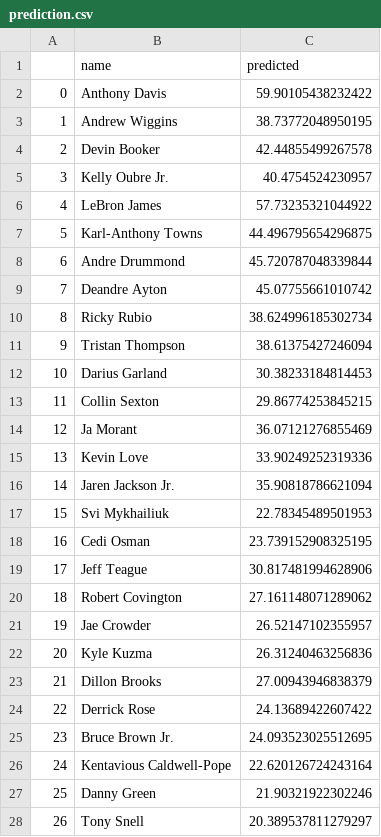
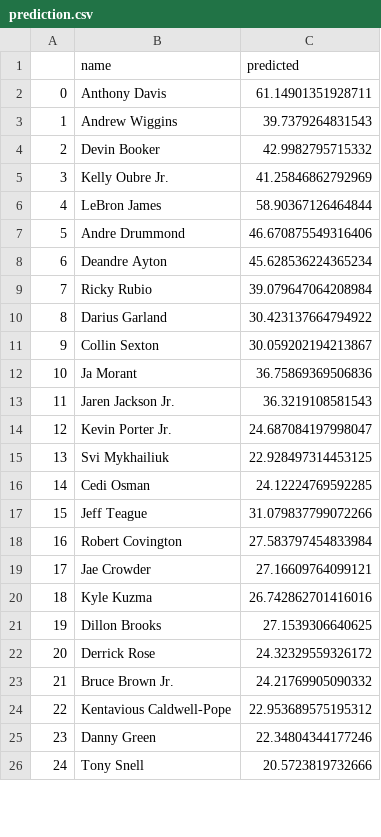
Before and after one commit to bballboy8/Fantasy-Fire, a CSV file: website/optimizer/prediction.csv, drawn as a sheet; only a part is shown; removed rows and columns are numbered as before the commit, all else as after; the diff covers the shown part only; the diff names each change by its address in the sheet, - before the commit and + after, or states it on an @@ line.

Commit message:
Update prediction.csv

```diff
--- a/website/optimizer/prediction.csv
+++ b/website/optimizer/prediction.csv
-C2 (predicted): 59.90105438232422
+C2 (predicted): 61.14901351928711
-C3 (predicted): 38.73772048950195
+C3 (predicted): 39.7379264831543
-C4 (predicted): 42.44855499267578
+C4 (predicted): 42.9982795715332
-C5 (predicted): 40.4754524230957
+C5 (predicted): 41.25846862792969
-C6 (predicted): 57.73235321044922
+C6 (predicted): 58.90367126464844
-row 7: 5 | Karl-Anthony Towns | 44.496795654296875
@@ column A renumbered from row 7 down @@
-C7 (predicted): 45.720787048339844
+C7 (predicted): 46.670875549316406
-C8 (predicted): 45.07755661010742
+C8 (predicted): 45.628536224365234
-C9 (predicted): 38.624996185302734
+C9 (predicted): 39.079647064208984
-row 11: 9 | Tristan Thompson | 38.61375427246094
-C10 (predicted): 30.38233184814453
+C10 (predicted): 30.423137664794922
-C11 (predicted): 29.86774253845215
+C11 (predicted): 30.059202194213867
-C12 (predicted): 36.07121276855469
+C12 (predicted): 36.75869369506836
-row 15: 13 | Kevin Love | 33.90249252319336
-C13 (predicted): 35.90818786621094
+C13 (predicted): 36.3219108581543
+row 14: 12 | Kevin Porter Jr. | 24.687084197998047
-C15 (predicted): 22.78345489501953
+C15 (predicted): 22.928497314453125
-C16 (predicted): 23.739152908325195
+C16 (predicted): 24.12224769592285
-C17 (predicted): 30.817481994628906
+C17 (predicted): 31.079837799072266
-C18 (predicted): 27.161148071289062
+C18 (predicted): 27.583797454833984
-C19 (predicted): 26.52147102355957
+C19 (predicted): 27.16609764099121
-C20 (predicted): 26.31240463256836
+C20 (predicted): 26.742862701416016
-C21 (predicted): 27.00943946838379
+C21 (predicted): 27.1539306640625
-C22 (predicted): 24.13689422607422
+C22 (predicted): 24.32329559326172
-C23 (predicted): 24.093523025512695
+C23 (predicted): 24.21769905090332
-C24 (predicted): 22.620126724243164
+C24 (predicted): 22.953689575195312
-C25 (predicted): 21.90321922302246
+C25 (predicted): 22.34804344177246
-C26 (predicted): 20.389537811279297
+C26 (predicted): 20.5723819732666
```
Also changed, not shown: 2 added rows, 2 removed rows and 62 edited cells elsewhere in this file.
